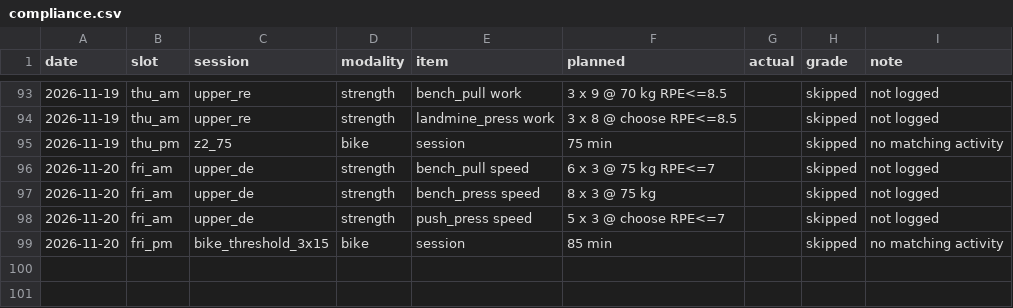
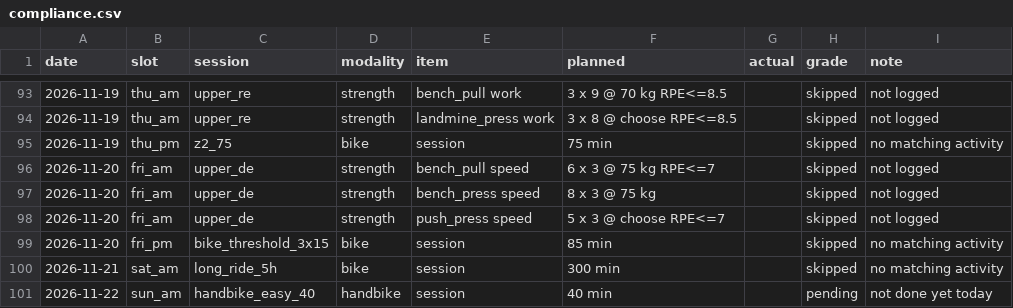
Before and after one commit to oisinm25/grinder-data, a CSV file: compliance.csv, drawn as a sheet; only a part is shown, gaps mark what is left out; the diff names each change by its address in the sheet, - before the commit and + after, or states it on an @@ line.

```diff
--- a/compliance.csv
+++ b/compliance.csv
+row 100: 2026-11-21 | sat_am | long_ride_5h | bike | session | 300 min |  | skipped | no matching activity
+row 101: 2026-11-22 | sun_am | handbike_easy_40 | handbike | session | 40 min |  | pending | not done yet today
```
Also changed, not shown: weekly.csv, wellness.csv, 13 other files.
